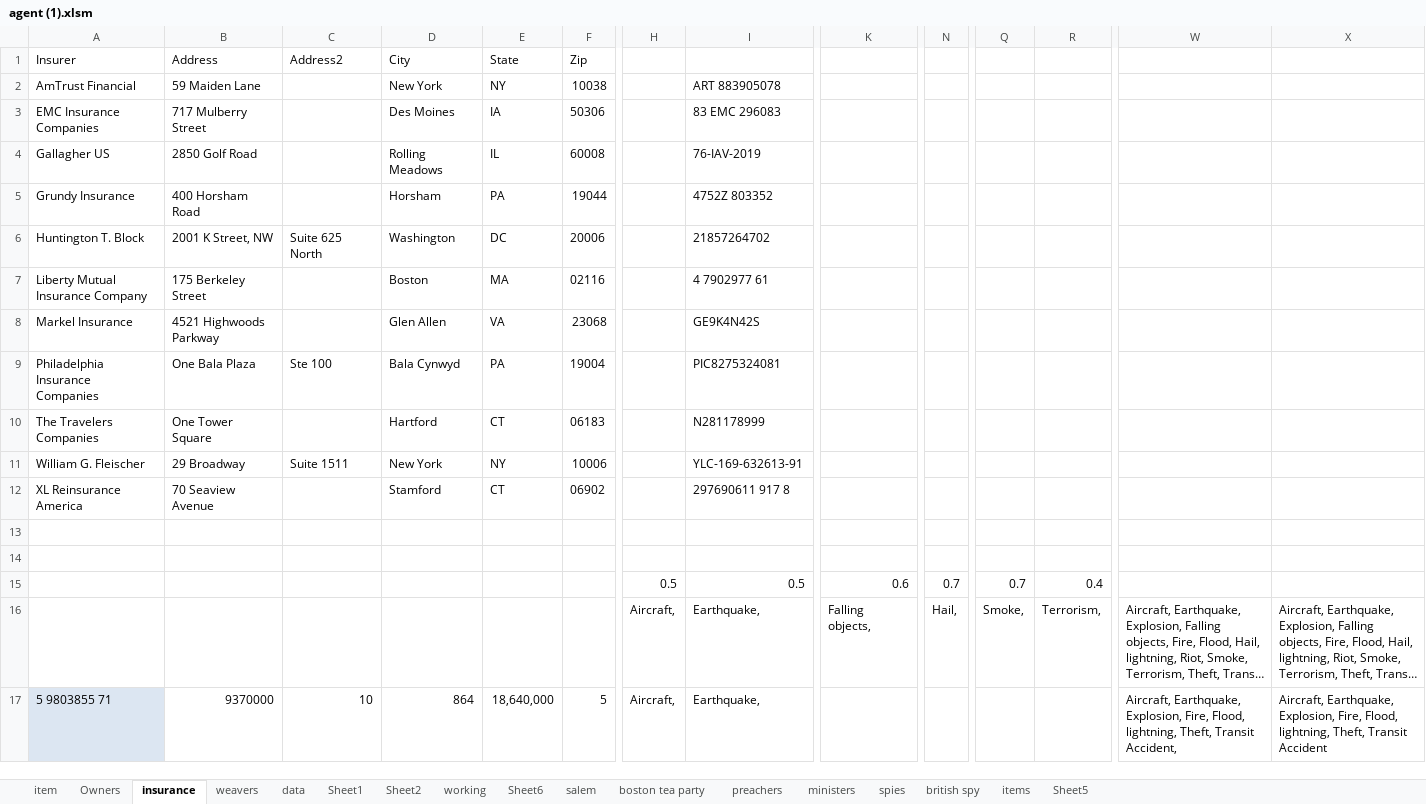
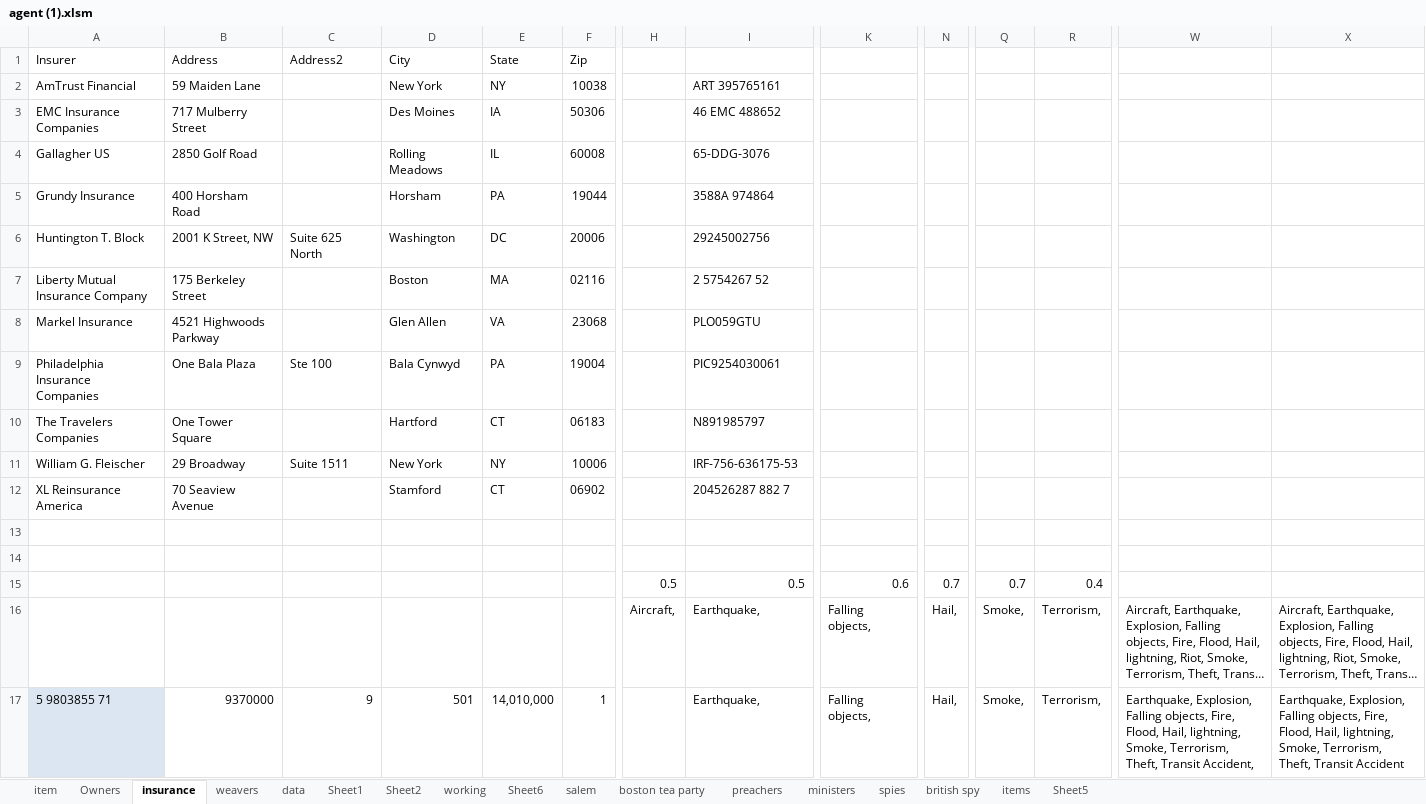
Before and after one commit to theGove/foundersearch, an Excel workbook: tools/agent (1).xlsm, sheet insurance, drawn as a sheet; only a part is shown, gaps mark what is left out; long unchanged cells end in …; values as stored, in another font and other column widths than the file's, no borders; table styles not drawn; the diff covers the shown part only; the diff names each change by its address in the sheet, - before the commit and + after, or states it on an @@ line.

Commit message:
data

```diff
--- a/tools/agent (1).xlsm (sheet insurance)
+++ b/tools/agent (1).xlsm (sheet insurance)
-I2: ART 883905078
+I2: ART 395765161
-I3: 83 EMC 296083
+I3: 46 EMC 488652
-I4: 76-IAV-2019
+I4: 65-DDG-3076
-I5: 4752Z 803352
+I5: 3588A 974864
-I6: 21857264702
+I6: 29245002756
-I7: 4 7902977 61
+I7: 2 5754267 52
-I8: GE9K4N42S
+I8: PLO059GTU
-I9: PIC8275324081
+I9: PIC9254030061
-I10: N281178999
+I10: N891985797
-I11: YLC-169-632613-91
+I11: IRF-756-636175-53
-I12: 297690611 917 8
+I12: 204526287 882 7
-C17: 10
+C17: 9
-D17: 864
+D17: 501
-E17: 18,640,000
+E17: 14,010,000
-F17: 5
+F17: 1
-H17: Aircraft,
+H17: (empty)
-K17: (empty)
+K17: Falling objects,
-N17: (empty)
+N17: Hail,
-Q17: (empty)
+Q17: Smoke,
-R17: (empty)
+R17: Terrorism,
-W17: Aircraft, Earthquake, Explosion, Fire, Flood, lightning, Theft, Transit…
+W17: Earthquake, Explosion, Falling objects, Fire, Flood, Hail, lightning, Smoke, Terrorism, Theft, Transit…
-X17: Aircraft, Earthquake, Explosion, Fire, Flood, lightning, Theft, Transit…
+X17: Earthquake, Explosion, Falling objects, Fire, Flood, Hail, lightning, Smoke, Terrorism, Theft, Transit…
```
Also changed, not shown: 278 edited cells elsewhere in this sheet, sheet items, sheet ministers, 32 other files.
